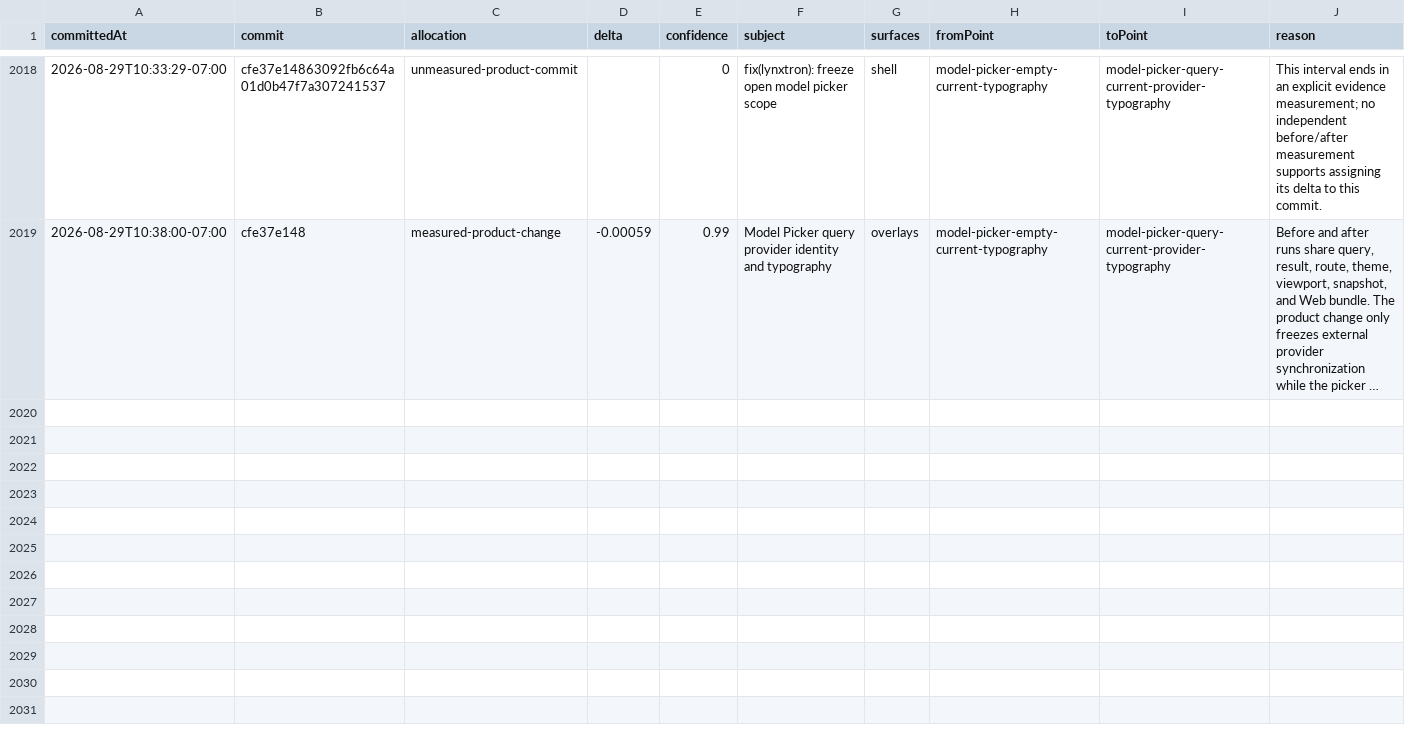
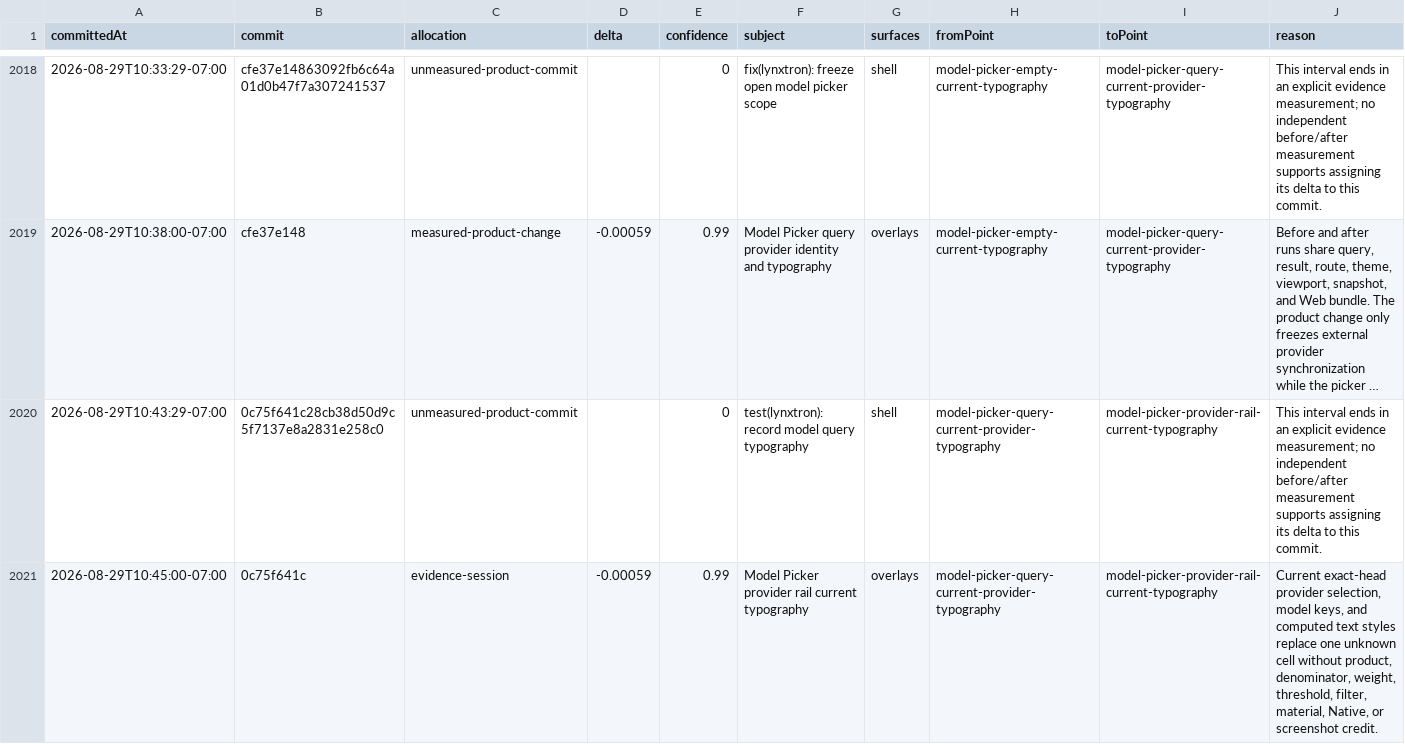
Before and after one commit to Huxpro/t3code-lynxtron, a CSV file: apps/lynxtron/reports/fidelity-loss/commit-attribution.csv, drawn as a sheet; only a part is shown, gaps mark what is left out; long unchanged cells end in …; the diff names each change by its address in the sheet, - before the commit and + after, or states it on an @@ line.

Commit message:
test(lynxtron): record provider rail typography
Co-authored-by: TRAE CLI <noreply@bytedance.com>

```diff
--- a/apps/lynxtron/reports/fidelity-loss/commit-attribution.csv
+++ b/apps/lynxtron/reports/fidelity-loss/commit-attribution.csv
+row 2020: 2026-08-29T10:43:29-07:00 | 0c75f641c28cb38d50d9c5f7137e8a2831e258c0 | unmeasured-product-commit |  | 0 | test(lynxtron): record model query typography | shell | model-picker-query-current-provider-typography | model-picker-provider-rail-current-typography | This interval ends in an explicit evidence measurement; no independent before/after measurement supports assigning its delta to this commit.
+row 2021: 2026-08-29T10:45:00-07:00 | 0c75f641c | evidence-session | -0.00059 | 0.99 | Model Picker provider rail current typography | overlays | model-picker-query-current-provider-typography | model-picker-provider-rail-current-typography | Current exact-head provider selection, model keys, and computed text styles replace one unknown cell without product, denominator, weight, threshold, filter, material, Native, or screenshot credit.
```
Also changed, not shown: apps/lynxtron/reports/fidelity-loss/history.csv, 9 other files.
